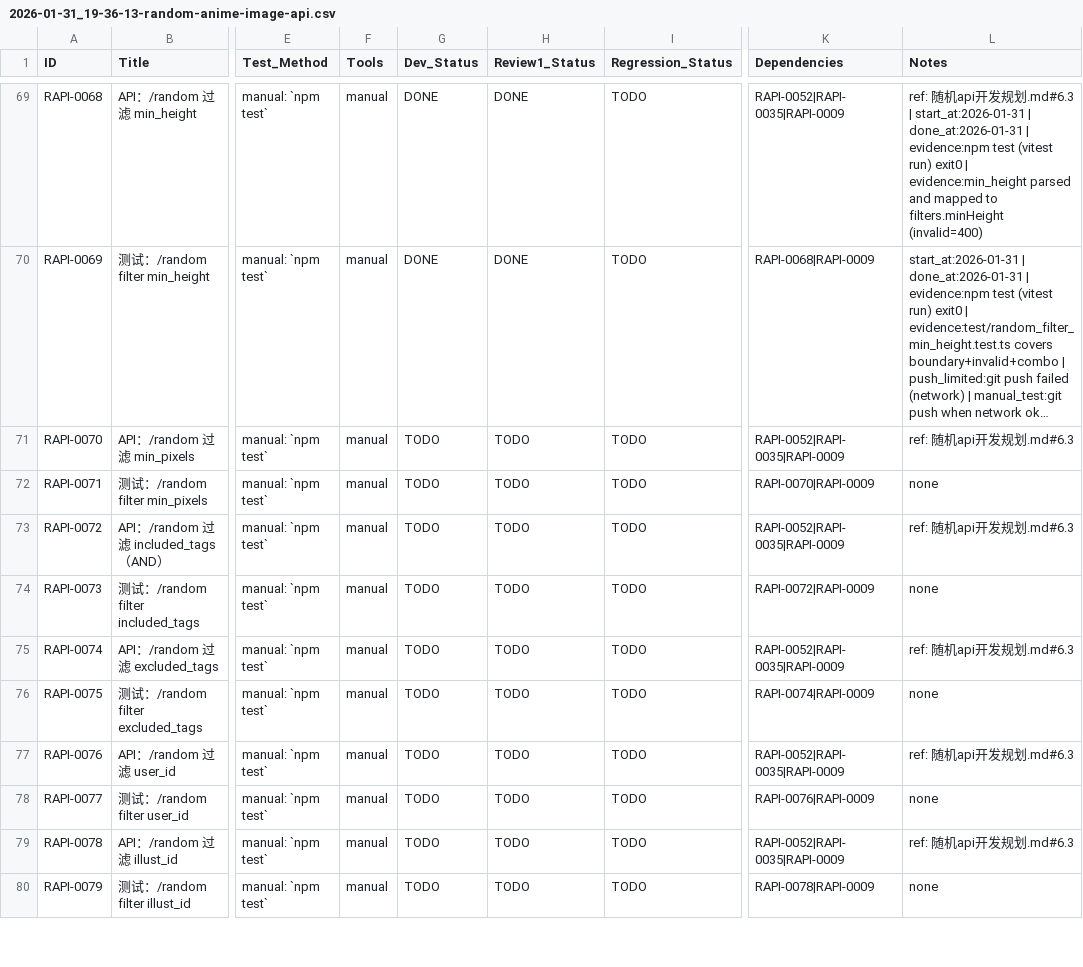
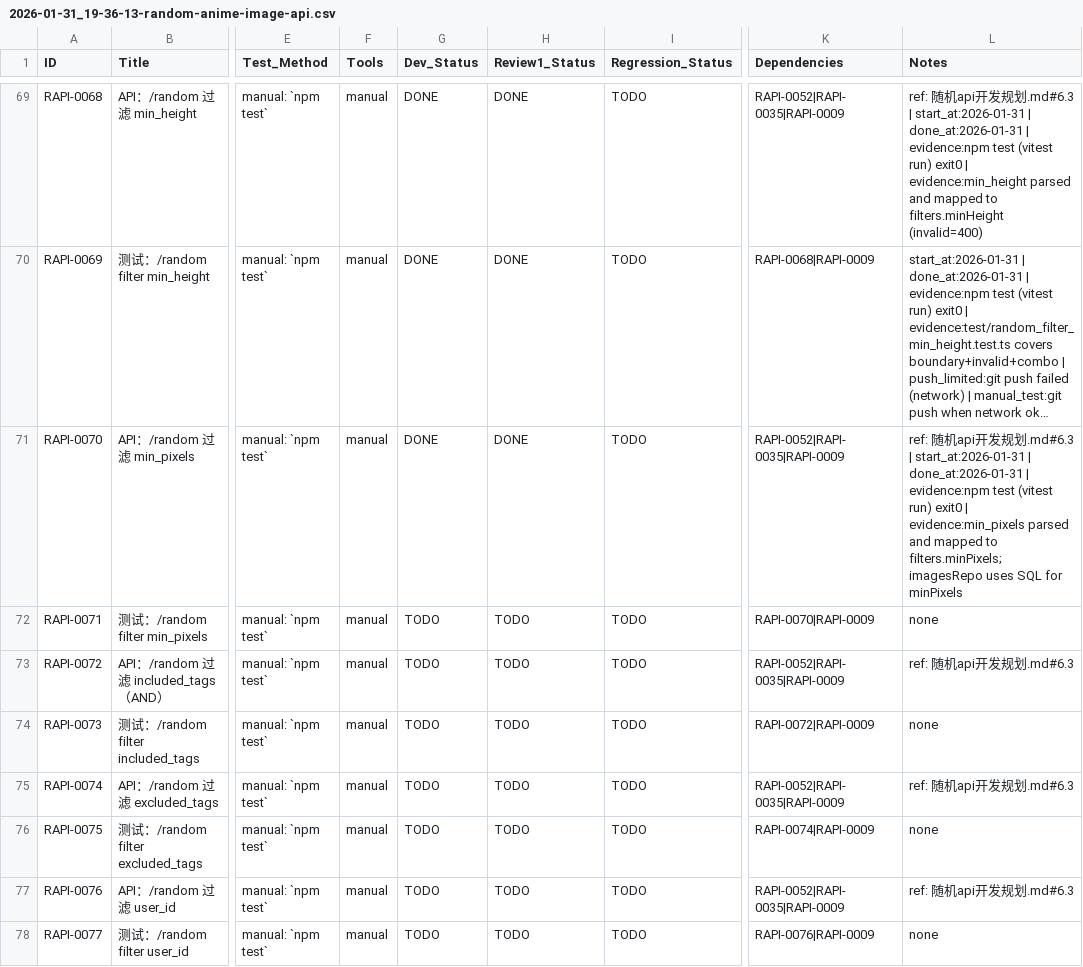
Before and after one commit to inliver233/Random-Pixiv-img-api, a CSV file: issues/2026-01-31_19-36-13-random-anime-image-api.csv, drawn as a sheet; only a part is shown, gaps mark what is left out; the shorter side is filled out with more unchanged rows; long unchanged cells end in …; the diff names each change by its address in the sheet, - before the commit and + after, or states it on an @@ line.

Commit message:
[RAPI-0070] API：/random 过滤 min_pixels

```diff
--- a/issues/2026-01-31_19-36-13-random-anime-image-api.csv
+++ b/issues/2026-01-31_19-36-13-random-anime-image-api.csv
-G71 (Dev_Status): TODO
+G71 (Dev_Status): DONE
-H71 (Review1_Status): TODO
+H71 (Review1_Status): DONE
-L71 (Notes): …发规划.md#6.3
+L71 (Notes): …发规划.md#6.3 | start_at:2026-01-31 | done_at:2026-01-31 | evidence:npm test (vitest run) exit0 | evidence:min_pixels parsed and mapped to filters.minPixels; imagesRepo uses SQL for minPixels
```
Also changed, not shown: 4 other files.
